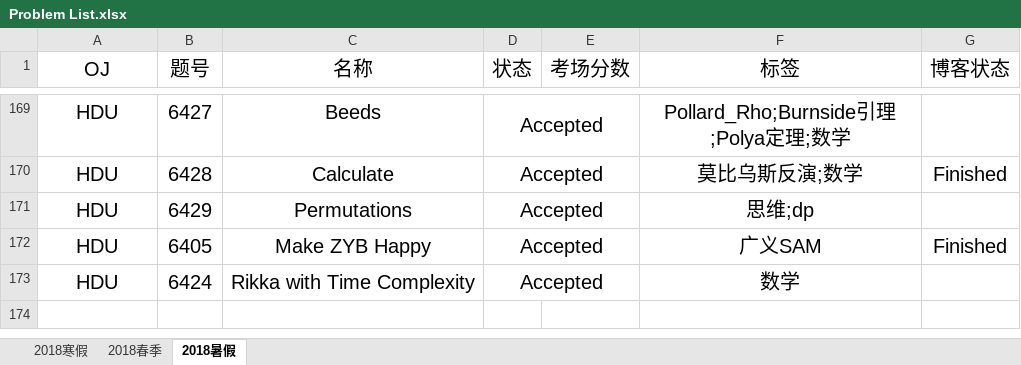
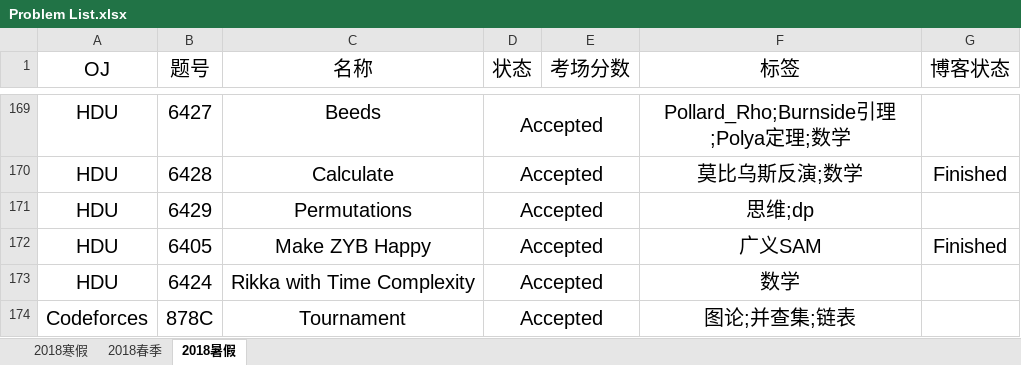
Before and after one commit to IcePrincess-1968/Programmes, an Excel workbook: Problem List.xlsx, sheet 2018暑假, drawn as a sheet; only a part is shown, gaps mark what is left out; values as stored, in another font and other column widths than the file's, no borders; the diff names each change by its address in the sheet, - before the commit and + after, or states it on an @@ line.

```diff
--- a/Problem List.xlsx (sheet 2018暑假)
+++ b/Problem List.xlsx (sheet 2018暑假)
+row 174: Codeforces | 878C | Tournament | Accepted |  | 图论;并查集;链表
```
Also changed, not shown: 2 other files.
